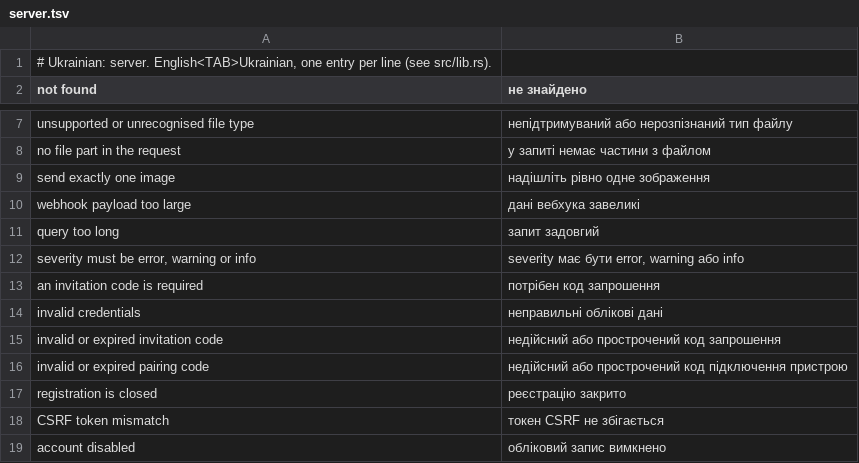
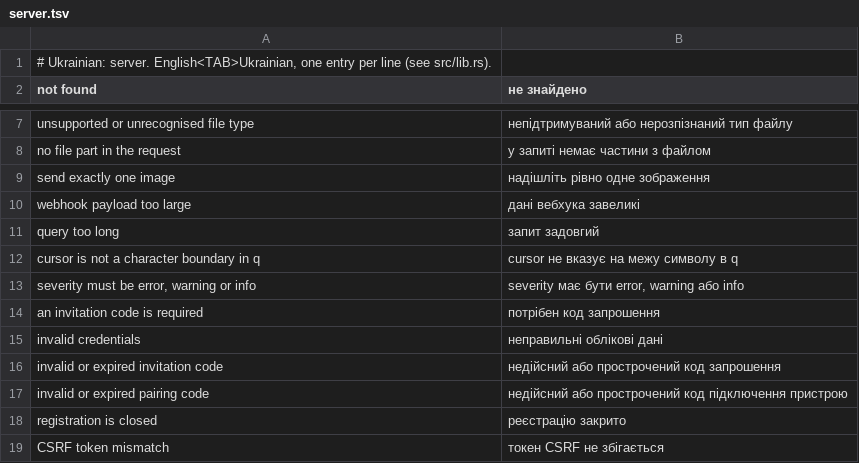
Before and after one commit to Dolfost/stickpile, a TSV file: crates/stickpile-i18n/catalog/uk/server.tsv, drawn as a sheet; only a part is shown, gaps mark what is left out; the shorter side is filled out with more unchanged rows.

Commit message:
Add GET /api/v1/search/suggest
The values offered for the key:value filter being typed, as the popups
offer them: stickpile_quick::suggest over the values of the items the
caller can search (own, member and public, as the clients cache them),
emojis with their English names for e:. q is the query as typed, cursor
an optional byte offset in it; the answer is SearchSuggestions or null.
The server depends on stickpile-quick for it (pure Rust).

```diff
--- a/crates/stickpile-i18n/catalog/uk/server.tsv
+++ b/crates/stickpile-i18n/catalog/uk/server.tsv
@@ -11,2 +11,3 @@ webhook payload too large	дані вебхука завеликі
 query too long	запит задовгий
+cursor is not a character boundary in q	cursor не вказує на межу символу в q
 severity must be error, warning or info	severity має бути error, warning або info
```
Also changed, not shown: 10 other files.
